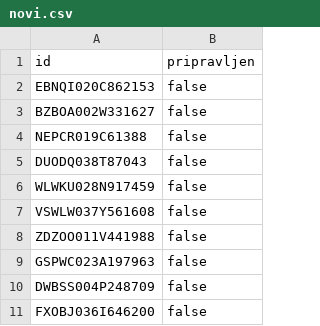
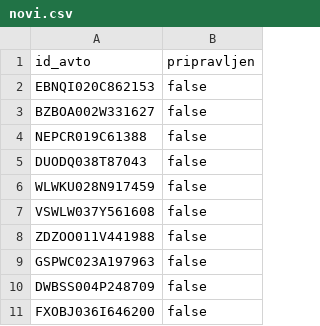
Before and after one commit to larajagodnik/Avtohisa, a CSV file: podatki/novi.csv, drawn as a sheet.

```diff
--- a/podatki/novi.csv
+++ b/podatki/novi.csv
@@ -1,2 +1,2 @@
-"id","pripravljen"
+"id_avto","pripravljen"
 "EBNQI020C862153","false"
```
Also changed, not shown: 1 other file.
